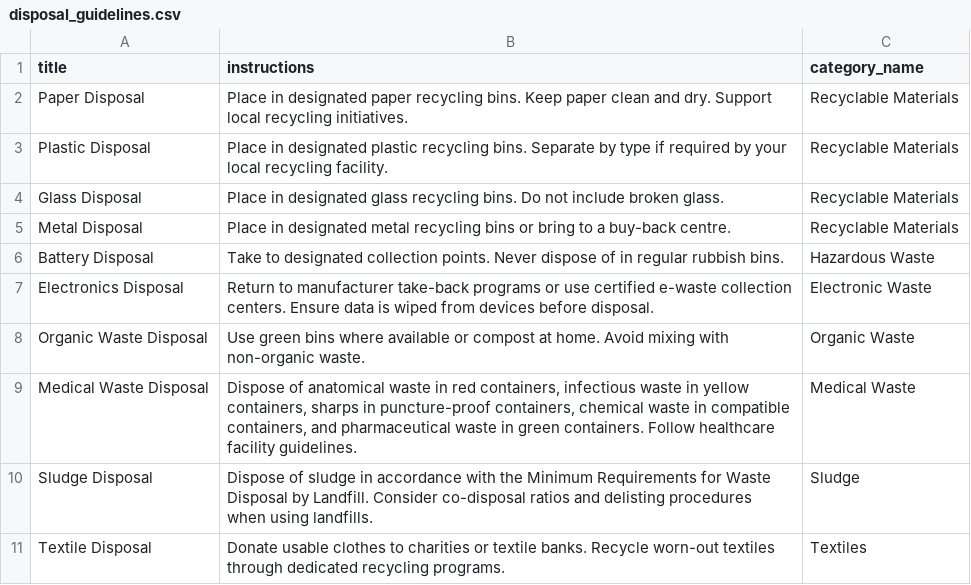
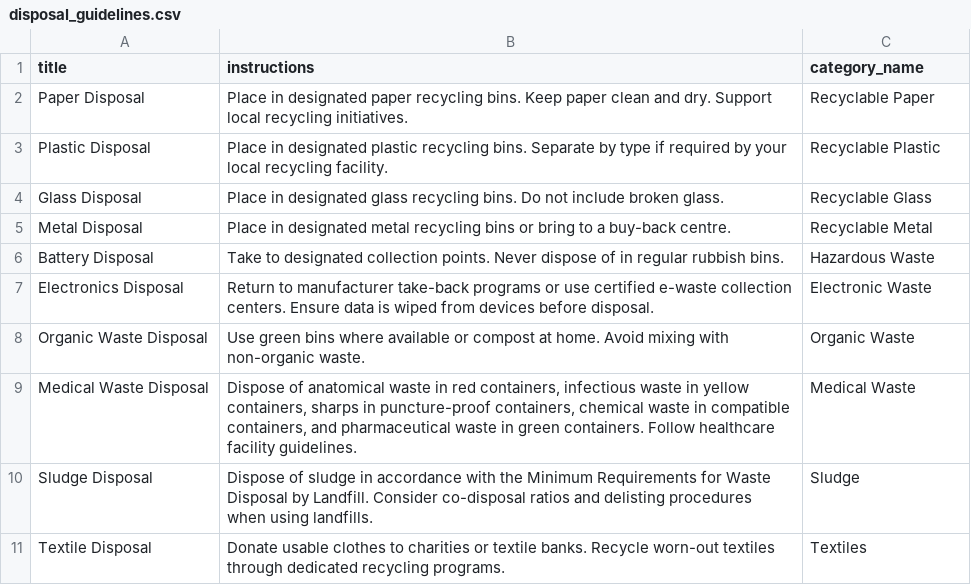
Before and after one commit to DiegoChiok/waste-management-api, a CSV file: src/main/resources/data/disposal_guidelines.csv, drawn as a sheet.

```diff
--- a/src/main/resources/data/disposal_guidelines.csv
+++ b/src/main/resources/data/disposal_guidelines.csv
@@ -1,6 +1,6 @@
 title,instructions,category_name
-"Paper Disposal","Place in designated paper recycling bins. Keep paper clean and dry. Support local recycling initiatives.","Recyclable Materials"
-"Plastic Disposal","Place in designated plastic recycling bins. Separate by type if required by your local recycling facility.","Recyclable Materials"
-"Glass Disposal","Place in designated glass recycling bins. Do not include broken glass.","Recyclable Materials"
-"Metal Disposal","Place in designated metal recycling bins or bring to a buy-back centre.","Recyclable Materials"
+"Paper Disposal","Place in designated paper recycling bins. Keep paper clean and dry. Support local recycling initiatives.","Recyclable Paper"
+"Plastic Disposal","Place in designated plastic recycling bins. Separate by type if required by your local recycling facility.","Recyclable Plastic"
+"Glass Disposal","Place in designated glass recycling bins. Do not include broken glass.","Recyclable Glass"
+"Metal Disposal","Place in designated metal recycling bins or bring to a buy-back centre.","Recyclable Metal"
 "Battery Disposal","Take to designated collection points. Never dispose of in regular rubbish bins.","Hazardous Waste"
```
Also changed, not shown: src/main/resources/data/categories.csv, src/main/resources/data/recycling_tips.csv.
